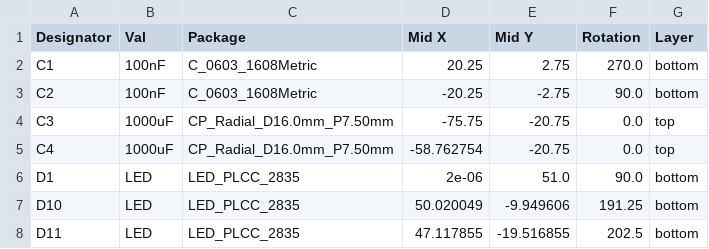
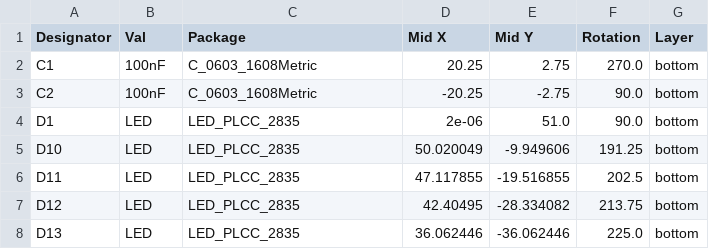
Before and after one commit to Vent-Exhaust/robocup2026-i2, a CSV file: elec/layer1/jlcpcb/production_files/CPL-layer1.csv, drawn as a sheet; only a part is shown; the shorter side is filled out with more unchanged rows.

```diff
--- a/elec/layer1/jlcpcb/production_files/CPL-layer1.csv
+++ b/elec/layer1/jlcpcb/production_files/CPL-layer1.csv
@@ -3,4 +3,2 @@ C1,100nF,C_0603_1608Metric,20.25,2.75,270.0,bottom
 C2,100nF,C_0603_1608Metric,-20.25,-2.75,90.0,bottom
-C3,1000uF,CP_Radial_D16.0mm_P7.50mm,-75.75,-20.75,0.0,top
-C4,1000uF,CP_Radial_D16.0mm_P7.50mm,-58.762754,-20.75,0.0,top
 D1,LED,LED_PLCC_2835,2e-06,51.0,90.0,bottom
```
Also changed, not shown: elec/layer1/jlcpcb/production_files/BOM-layer1.csv, 30 other files.
